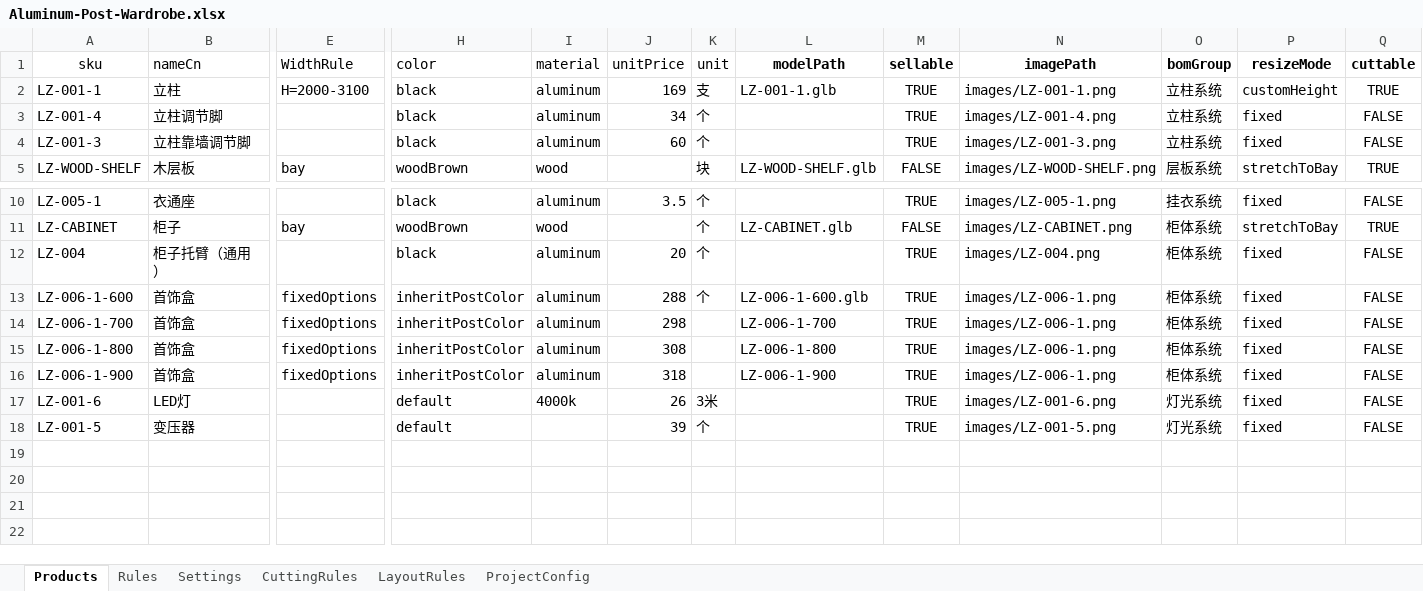
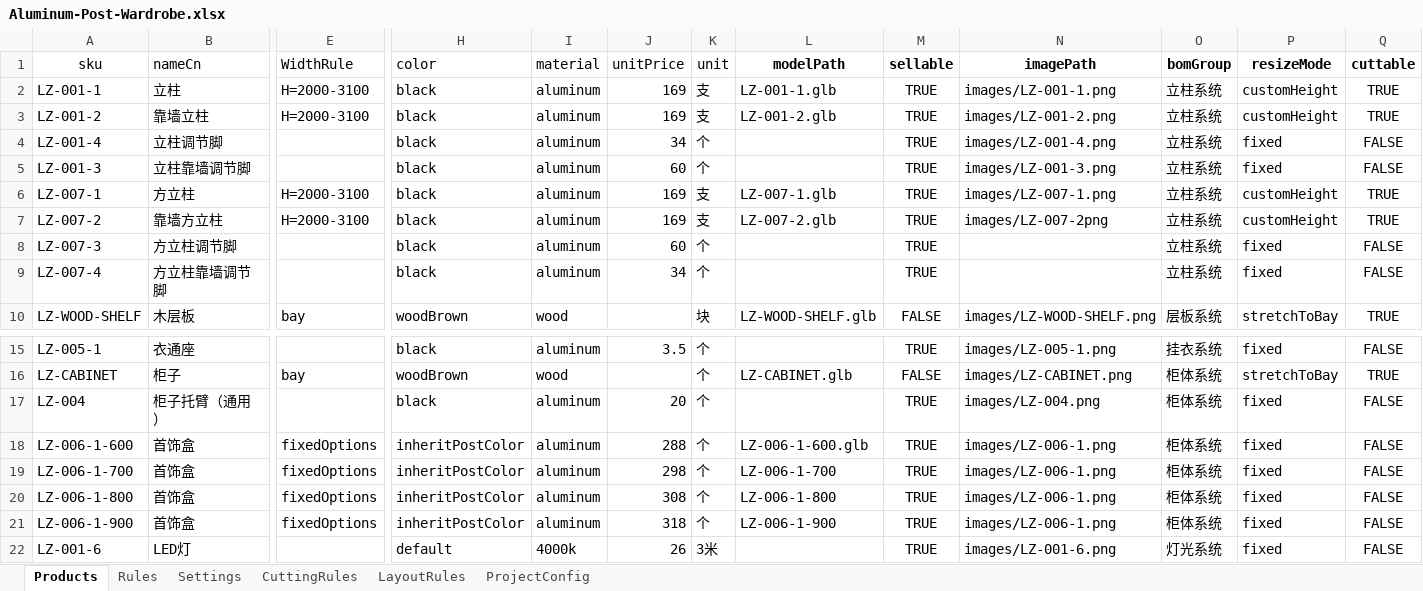
Before and after one commit to minruichen535-tech/omax-wardrobe-configurator, an Excel workbook: products/Aluminum-Post-Wardrobe/Aluminum-Post-Wardrobe.xlsx, sheet Products, drawn as a sheet; only a part is shown, gaps mark what is left out; the shorter side is filled out with more unchanged rows; values as stored, in another font and other column widths than the file's, no borders; addresses are those after the commit; rows hold the shown columns only; the diff names each change by its address in the sheet, - before the commit and + after, or states it on an @@ line.

Commit message:
Add Excel export images and update quotation rules

```diff
--- a/products/Aluminum-Post-Wardrobe/Aluminum-Post-Wardrobe.xlsx (sheet Products)
+++ b/products/Aluminum-Post-Wardrobe/Aluminum-Post-Wardrobe.xlsx (sheet Products)
+row 3: LZ-001-2 | 靠墙立柱 | H=2000-3100 | black | aluminum | 169 | 支 | LZ-001-2.glb | TRUE | images/LZ-001-2.png | 立柱系统 | customHeight | TRUE
+row 6: LZ-007-1 | 方立柱 | H=2000-3100 | black | aluminum | 169 | 支 | LZ-007-1.glb | TRUE | images/LZ-007-1.png | 立柱系统 | customHeight | TRUE
+row 7: LZ-007-2 | 靠墙方立柱 | H=2000-3100 | black | aluminum | 169 | 支 | LZ-007-2.glb | TRUE | images/LZ-007-2png | 立柱系统 | customHeight | TRUE
+row 8: LZ-007-3 | 方立柱调节脚 |  | black | aluminum | 60 | 个 |  | TRUE |  | 立柱系统 | fixed | FALSE
+row 9: LZ-007-4 | 方立柱靠墙调节脚 |  | black | aluminum | 34 | 个 |  | TRUE |  | 立柱系统 | fixed | FALSE
-K19:K21 (unit): (empty)
+K19:K21 (unit): 个
```
Also changed, not shown: sheet Rules, sheet Settings, products/Aluminum-Post-Wardrobe/excel/products.xlsx, products/Aluminum-Post-Wardrobe/excel/rules.xlsx, 21 other files.
